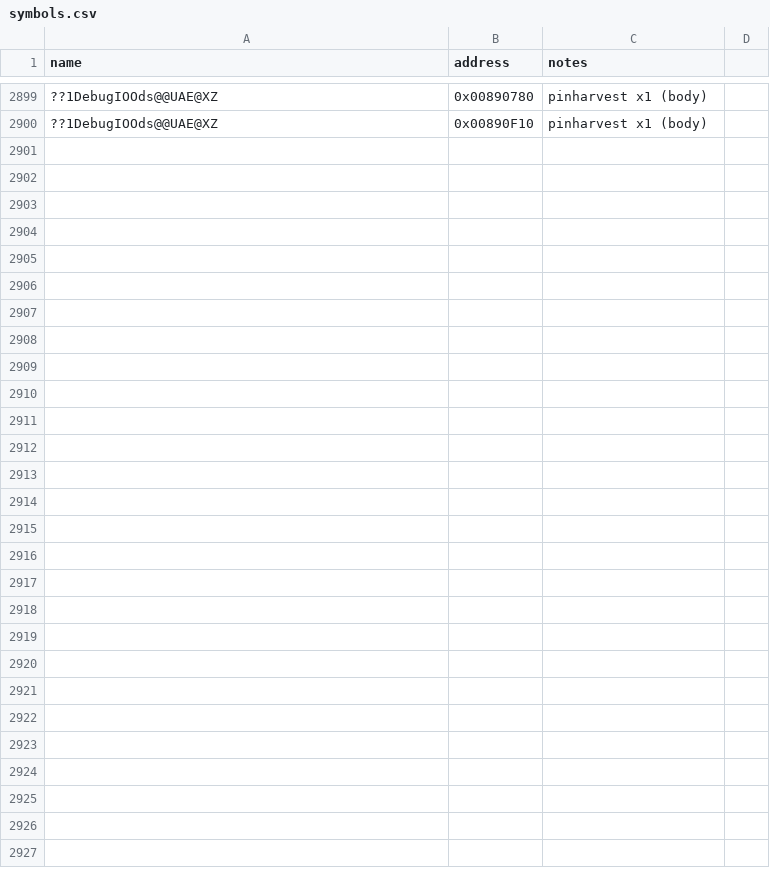
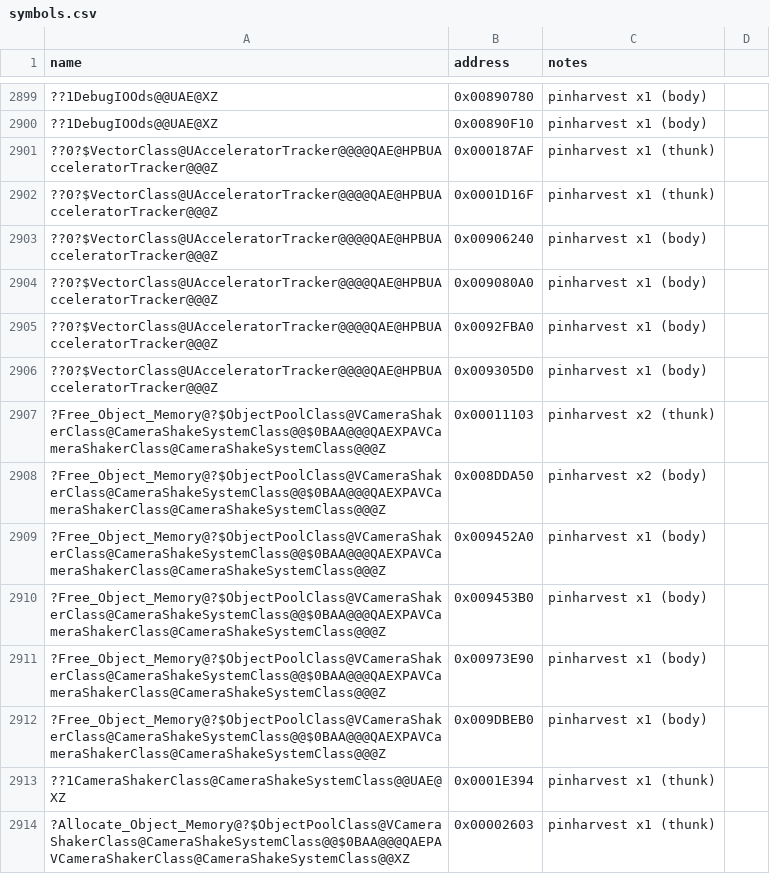
Before and after one commit to dginovker/Open-BFME, a CSV file: reverse/symbols.csv, drawn as a sheet; only a part is shown, gaps mark what is left out; the diff names each change by its address in the sheet, - before the commit and + after, or states it on an @@ line.

Commit message:
WWLib unblock round: grow win.h (MSG/resources/winbase/user32/CRT decls), ddraw shim real SDK vtables + DDSURFACEDESC/DDBLTFX/DDCAPS layouts, imagehlp/process/mmsystem shim bits, iff.h ZH enums + Uncompress_Data, rawfile errno.h, camerashakesystem.h port (protected->public, codegen-neutral) — land camerashakesystem 19, msgloop 17, Except 9, convert 7, thread/rcfile/wwmouse/draw 1 each = 56 rows; mpu/debug_except logged blocked

```diff
--- a/reverse/symbols.csv
+++ b/reverse/symbols.csv
+row 2901: ??0?$VectorClass@UAcceleratorTracker@@@@QAE@HPBUAcceleratorTracker@@@Z | 0x000187AF | pinharvest x1 (thunk)
+row 2902: ??0?$VectorClass@UAcceleratorTracker@@@@QAE@HPBUAcceleratorTracker@@@Z | 0x0001D16F | pinharvest x1 (thunk)
+row 2903: ??0?$VectorClass@UAcceleratorTracker@@@@QAE@HPBUAcceleratorTracker@@@Z | 0x00906240 | pinharvest x1 (body)
+row 2904: ??0?$VectorClass@UAcceleratorTracker@@@@QAE@HPBUAcceleratorTracker@@@Z | 0x009080A0 | pinharvest x1 (body)
+row 2905: ??0?$VectorClass@UAcceleratorTracker@@@@QAE@HPBUAcceleratorTracker@@@Z | 0x0092FBA0 | pinharvest x1 (body)
+row 2906: ??0?$VectorClass@UAcceleratorTracker@@@@QAE@HPBUAcceleratorTracker@@@Z | 0x009305D0 | pinharvest x1 (body)
+row 2907: ?Free_Object_Memory@?$ObjectPoolClass@VCameraShakerClass@CameraShakeSystemClass@@$0BAA@@@QAEXPAVCameraShakerClass@CameraShakeSystemClass@@@Z | 0x00011103 | pinharvest x2 (thunk)
+row 2908: ?Free_Object_Memory@?$ObjectPoolClass@VCameraShakerClass@CameraShakeSystemClass@@$0BAA@@@QAEXPAVCameraShakerClass@CameraShakeSystemClass@@@Z | 0x008DDA50 | pinharvest x2 (body)
+row 2909: ?Free_Object_Memory@?$ObjectPoolClass@VCameraShakerClass@CameraShakeSystemClass@@$0BAA@@@QAEXPAVCameraShakerClass@CameraShakeSystemClass@@@Z | 0x009452A0 | pinharvest x1 (body)
+row 2910: ?Free_Object_Memory@?$ObjectPoolClass@VCameraShakerClass@CameraShakeSystemClass@@$0BAA@@@QAEXPAVCameraShakerClass@CameraShakeSystemClass@@@Z | 0x009453B0 | pinharvest x1 (body)
+row 2911: ?Free_Object_Memory@?$ObjectPoolClass@VCameraShakerClass@CameraShakeSystemClass@@$0BAA@@@QAEXPAVCameraShakerClass@CameraShakeSystemClass@@@Z | 0x00973E90 | pinharvest x1 (body)
+row 2912: ?Free_Object_Memory@?$ObjectPoolClass@VCameraShakerClass@CameraShakeSystemClass@@$0BAA@@@QAEXPAVCameraShakerClass@CameraShakeSystemClass@@@Z | 0x009DBEB0 | pinharvest x1 (body)
+row 2913: ??1CameraShakerClass@CameraShakeSystemClass@@UAE@XZ | 0x0001E394 | pinharvest x1 (thunk)
+row 2914: ?Allocate_Object_Memory@?$ObjectPoolClass@VCameraShakerClass@CameraShakeSystemClass@@$0BAA@@@QAEPAVCameraShakerClass@CameraShakeSystemClass@@XZ | 0x00002603 | pinharvest x1 (thunk)
```
Also changed, not shown: 19 other files.
